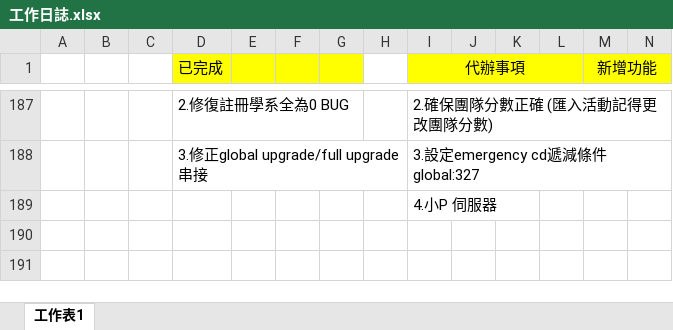
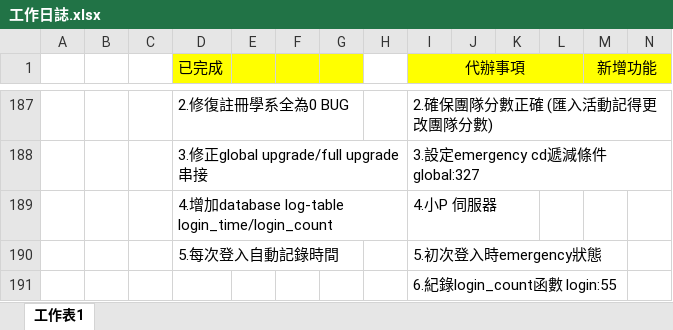
Before and after one commit to pei-ci/Project_2021_spring, an Excel workbook: 工作日誌.xlsx, sheet 工作表1, drawn as a sheet; only a part is shown, gaps mark what is left out; values as stored, in another font and other column widths than the file's, no borders; addresses are those after the commit; rows hold the shown columns only; the diff names each change by its address in the sheet, - before the commit and + after, or states it on an @@ line.

```diff
--- a/工作日誌.xlsx (sheet 工作表1)
+++ b/工作日誌.xlsx (sheet 工作表1)
+row 189:  |  |  | 4.增加database log-table login_time/login_count |  |  |  |  | 4.小P 伺服器
+row 190:  |  |  | 5.每次登入自動記錄時間 |  |  |  |  | 5.初次登入時emergency狀態
-I191 (代辦事項): 4.小P 伺服器
+I191 (代辦事項): 6.紀錄login_count函數 login:55
```
Also changed, not shown: 3 other files.
